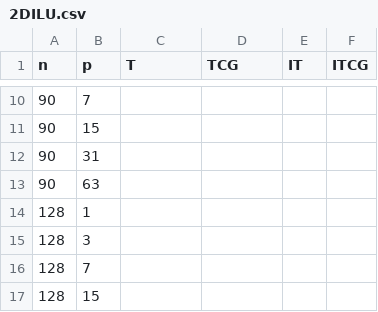
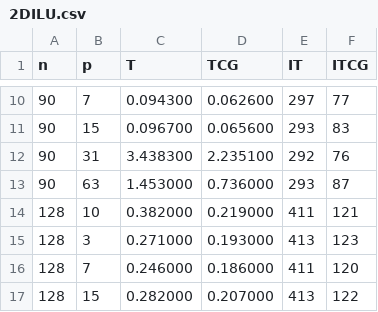
Before and after one commit to yardasol/cs554-project, a CSV file: Code/runFolder/Results/ILU/2D/2DILU.csv, drawn as a sheet; only a part is shown, gaps mark what is left out; the diff covers the shown part only.

```diff
--- a/Code/runFolder/Results/ILU/2D/2DILU.csv
+++ b/Code/runFolder/Results/ILU/2D/2DILU.csv
@@ -10,8 +10,8 @@ n,p,T,TCG,IT,ITCG
-90,7
-90,15
-90,31
-90,63
-128,1
-128,3
-128,7
-128,15
+90,7,0.094300,0.062600,297,77
+90,15,0.096700,0.065600,293,83
+90,31,3.438300,2.235100,292,76
+90,63,1.453000,0.736000,293,87
+128,10,0.382000,0.219000,411,121
+128,3,0.271000,0.193000,413,123
+128,7,0.246000,0.186000,411,120
+128,15,0.282000,0.207000,413,122
```
Also changed, not shown: 88 edited cells elsewhere in this file, Code/runFolder/Results/ILU/1D/1DILU.csv.
